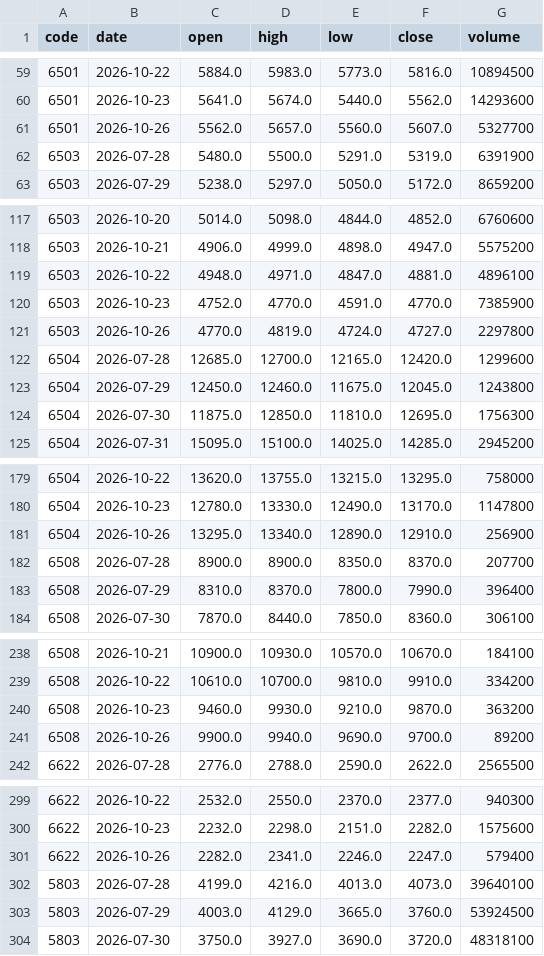
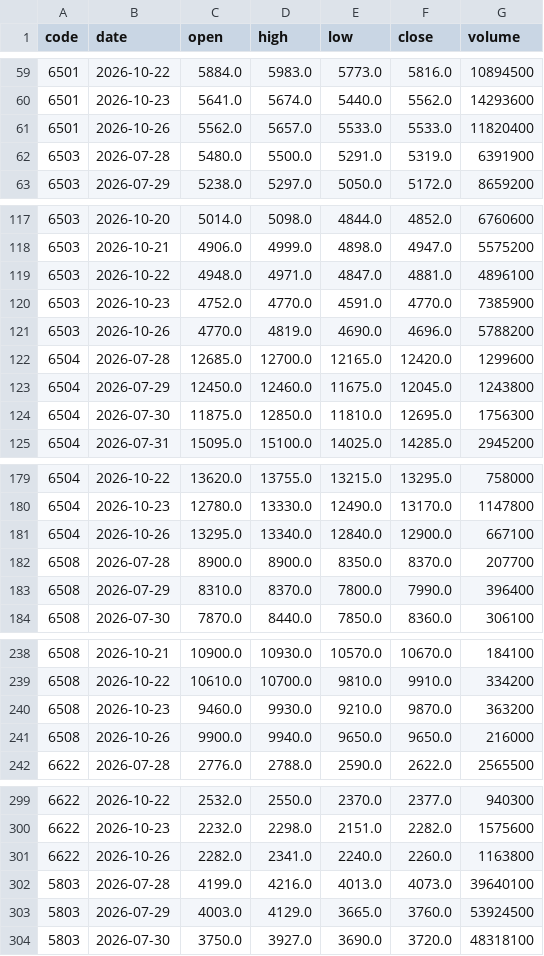
Before and after one commit to gudianjun/jp-bars, a CSV file: data/latest.csv, drawn as a sheet; only a part is shown, gaps mark what is left out; the diff covers the shown part only.

```diff
--- a/data/latest.csv
+++ b/data/latest.csv
@@ -60,3 +60,3 @@ code,date,open,high,low,close,volume
 6501,2026-10-23,5641.0,5674.0,5440.0,5562.0,14293600
-6501,2026-10-26,5562.0,5657.0,5560.0,5607.0,5327700
+6501,2026-10-26,5562.0,5657.0,5533.0,5533.0,11820400
 6503,2026-07-28,5480.0,5500.0,5291.0,5319.0,6391900
@@ -120,3 +120,3 @@ code,date,open,high,low,close,volume
 6503,2026-10-23,4752.0,4770.0,4591.0,4770.0,7385900
-6503,2026-10-26,4770.0,4819.0,4724.0,4727.0,2297800
+6503,2026-10-26,4770.0,4819.0,4690.0,4696.0,5788200
 6504,2026-07-28,12685.0,12700.0,12165.0,12420.0,1299600
@@ -180,3 +180,3 @@ code,date,open,high,low,close,volume
 6504,2026-10-23,12780.0,13330.0,12490.0,13170.0,1147800
-6504,2026-10-26,13295.0,13340.0,12890.0,12910.0,256900
+6504,2026-10-26,13295.0,13340.0,12840.0,12900.0,667100
 6508,2026-07-28,8900.0,8900.0,8350.0,8370.0,207700
@@ -240,3 +240,3 @@ code,date,open,high,low,close,volume
 6508,2026-10-23,9460.0,9930.0,9210.0,9870.0,363200
-6508,2026-10-26,9900.0,9940.0,9690.0,9700.0,89200
+6508,2026-10-26,9900.0,9940.0,9650.0,9650.0,216000
 6622,2026-07-28,2776.0,2788.0,2590.0,2622.0,2565500
@@ -300,3 +300,3 @@ code,date,open,high,low,close,volume
 6622,2026-10-23,2232.0,2298.0,2151.0,2282.0,1575600
-6622,2026-10-26,2282.0,2341.0,2246.0,2247.0,579400
+6622,2026-10-26,2282.0,2341.0,2240.0,2260.0,1163800
 5803,2026-07-28,4199.0,4216.0,4013.0,4073.0,39640100
```
Also changed, not shown: 23 edited cells elsewhere in this file, 1 other file.
